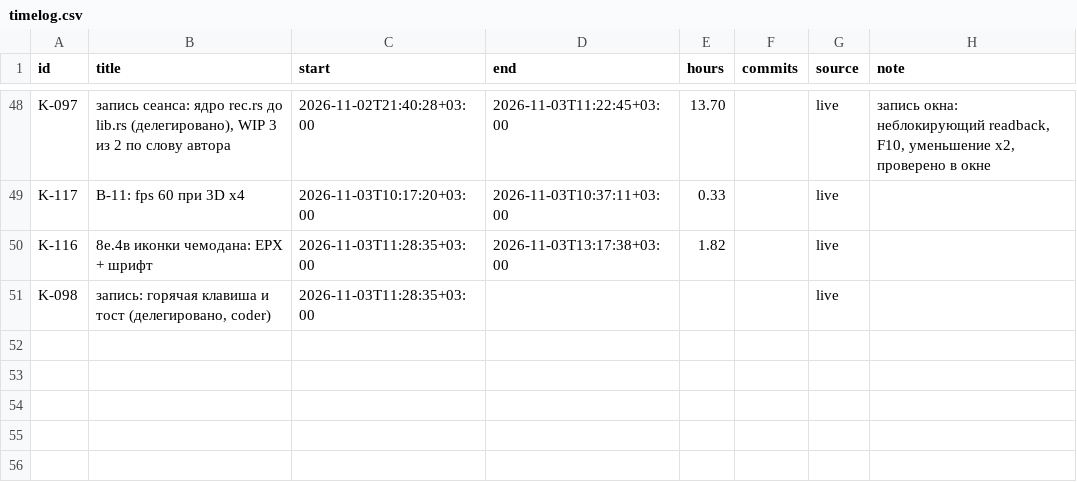
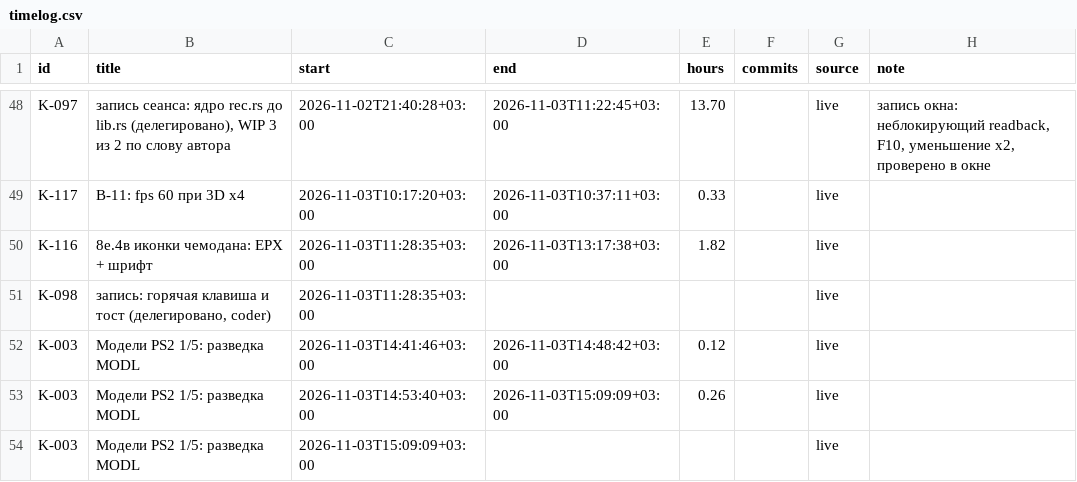
Before and after one commit to DmitriiTrifonov/sunpetal, a CSV file: tools/roadmap/timelog.csv, drawn as a sheet; only a part is shown, gaps mark what is left out; the diff names each change by its address in the sheet, - before the commit and + after, or states it on an @@ line.

```diff
--- a/tools/roadmap/timelog.csv
+++ b/tools/roadmap/timelog.csv
+row 52: K-003 | Модели PS2 1/5: разведка MODL | 2026-11-03T14:41:46+03:00 | 2026-11-03T14:48:42+03:00 | 0.12 |  | live
+row 53: K-003 | Модели PS2 1/5: разведка MODL | 2026-11-03T14:53:40+03:00 | 2026-11-03T15:09:09+03:00 | 0.26 |  | live
+row 54: K-003 | Модели PS2 1/5: разведка MODL | 2026-11-03T15:09:09+03:00 |  |  |  | live
```
Also changed, not shown: 5 other files.
